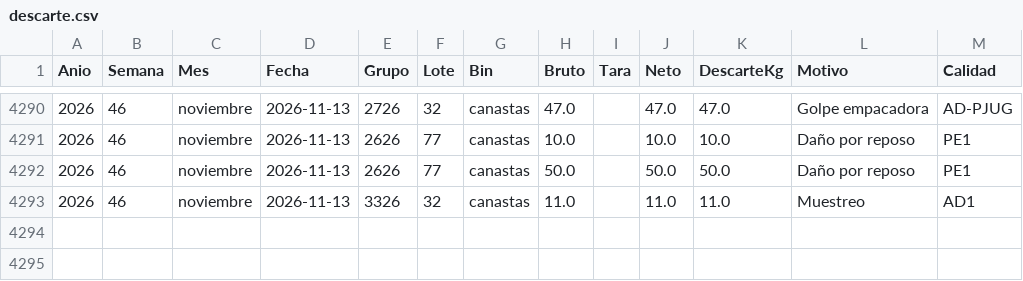
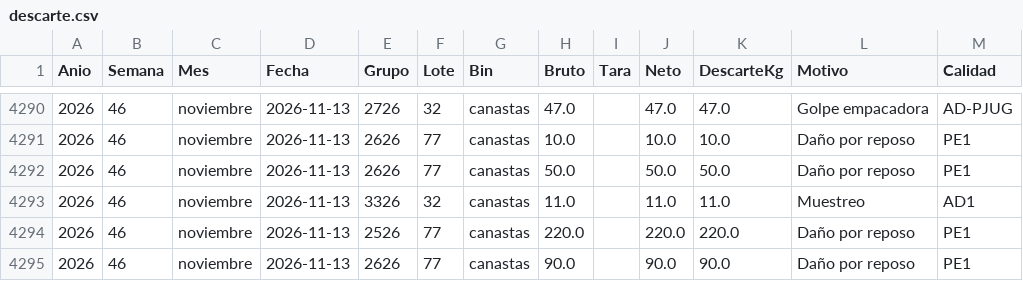
Before and after one commit to logisticaguapa-arch/inventario-fruta, a CSV file: descarte.csv, drawn as a sheet; only a part is shown, gaps mark what is left out.

```diff
--- a/descarte.csv
+++ b/descarte.csv
@@ -4293 +4293,3 @@ Anio,Semana,Mes,Fecha,Grupo,Lote,Bin,Bruto,Tara,Neto,DescarteKg,Motivo,Calidad
 2026,46,noviembre,2026-11-13,3326,32,canastas,11.0,,11.0,11.0,Muestreo,AD1
+2026,46,noviembre,2026-11-13,2526,77,canastas,220.0,,220.0,220.0,Daño por reposo,PE1
+2026,46,noviembre,2026-11-13,2626,77,canastas,90.0,,90.0,90.0,Daño por reposo,PE1
```
Also changed, not shown: horaingreso.csv, inventario.csv, 3 other files.
